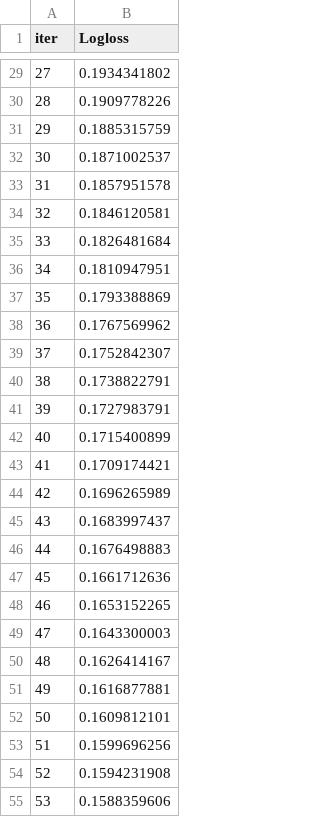
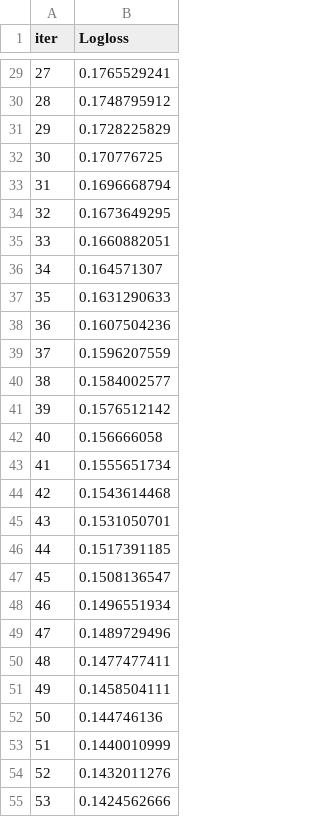
Before and after one commit to Darain-Brit-A/machine-learning-cia-3, a TSV file: catboost_info/learn_error.tsv, drawn as a sheet; only a part is shown, gaps mark what is left out; the diff covers the shown part only.

```diff
--- a/catboost_info/learn_error.tsv
+++ b/catboost_info/learn_error.tsv
@@ -29,27 +29,27 @@ iter	Logloss
-27	0.1934341802
-28	0.1909778226
-29	0.1885315759
-30	0.1871002537
-31	0.1857951578
-32	0.1846120581
-33	0.1826481684
-34	0.1810947951
-35	0.1793388869
-36	0.1767569962
-37	0.1752842307
-38	0.1738822791
-39	0.1727983791
-40	0.1715400899
-41	0.1709174421
-42	0.1696265989
-43	0.1683997437
-44	0.1676498883
-45	0.1661712636
-46	0.1653152265
-47	0.1643300003
-48	0.1626414167
-49	0.1616877881
-50	0.1609812101
-51	0.1599696256
-52	0.1594231908
-53	0.1588359606
+27	0.1765529241
+28	0.1748795912
+29	0.1728225829
+30	0.170776725
+31	0.1696668794
+32	0.1673649295
+33	0.1660882051
+34	0.164571307
+35	0.1631290633
+36	0.1607504236
+37	0.1596207559
+38	0.1584002577
+39	0.1576512142
+40	0.156666058
+41	0.1555651734
+42	0.1543614468
+43	0.1531050701
+44	0.1517391185
+45	0.1508136547
+46	0.1496551934
+47	0.1489729496
+48	0.1477477411
+49	0.1458504111
+50	0.144746136
+51	0.1440010999
+52	0.1432011276
+53	0.1424562666
```
Also changed, not shown: 173 edited cells elsewhere in this file, catboost_info/time_left.tsv, data/preprocessed/y_test.csv, 45 other files.
